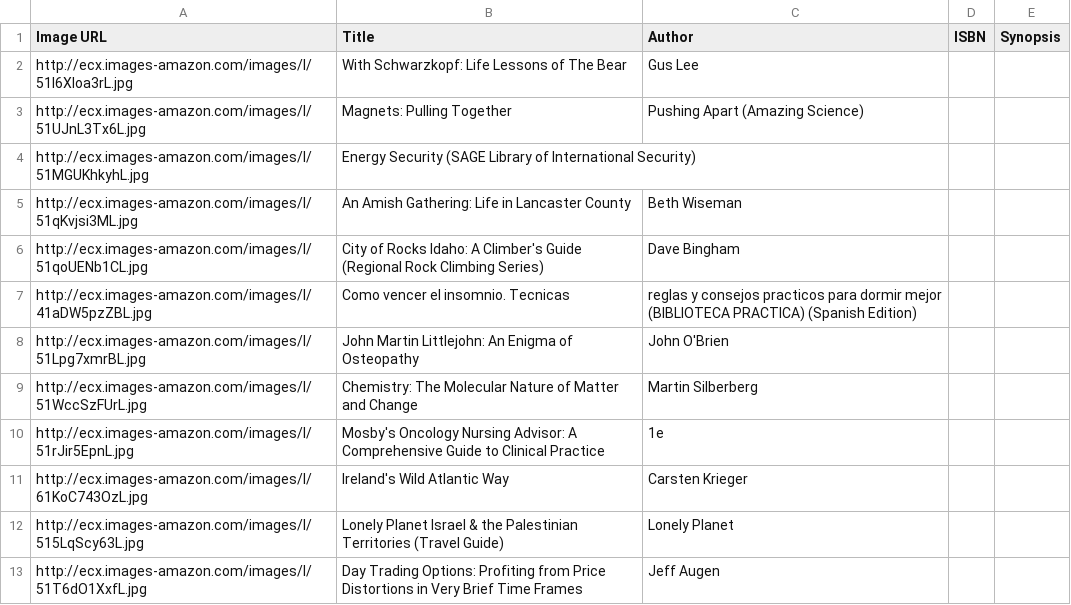
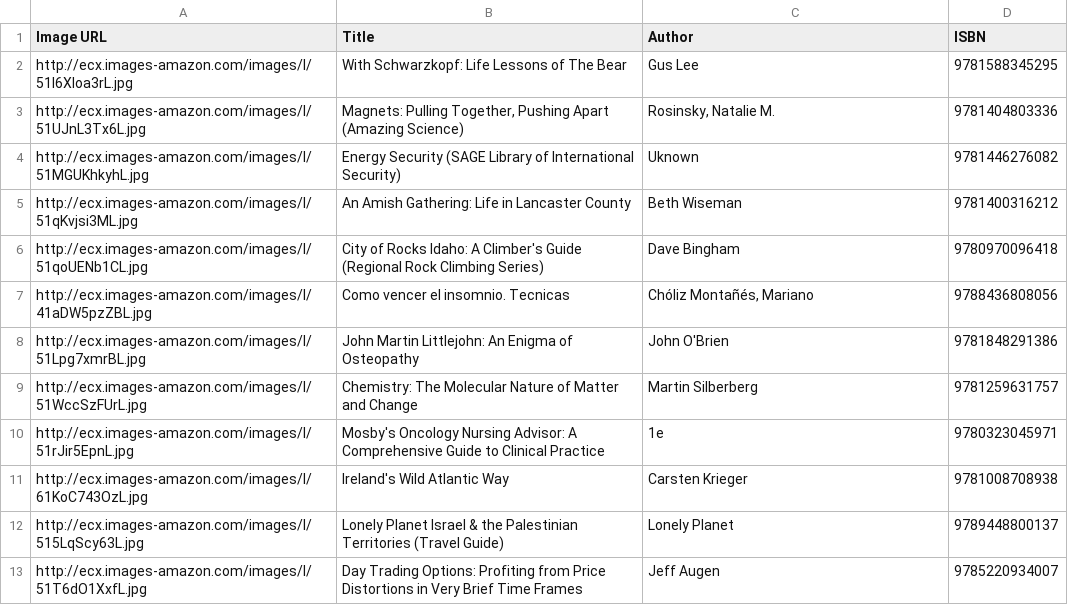
Before and after one commit to WanAdamm/E-library-CAT201-assignment-1-, a CSV file: src/main/data/book data.csv, drawn as a sheet; only a part is shown; removed rows and columns are numbered as before the commit, all else as after; the diff names each change by its address in the sheet, - before the commit and + after, or states it on an @@ line.

```diff
--- a/src/main/data/book data.csv
+++ b/src/main/data/book data.csv
-column D (ISBN), empty
-column E (Synopsis), empty
+column D (ISBN), rows 2-13: 9781588345295 | 9781404803336 | 9781446276082 | 9781400316212 | 9780970096418 | 9788436808056 | 9781848291386 | 9781259631757 | 9780323045971 | 9781008708938 | 9789448800137 | 9785220934007
-B3 (Title): Magnets: Pulling Together
+B3 (Title): Magnets: Pulling Together, Pushing Apart (Amazing Science)
-C3 (Author): Pushing Apart (Amazing Science)
+C3 (Author): Rosinsky, Natalie M.
-C4 (Author): (empty)
+C4 (Author): Uknown
-C7 (Author): reglas y consejos practicos para dormir mejor (BIBLIOTECA PRACTICA) (Spanish Edition)
+C7 (Author): Chóliz Montañés, Mariano
```
Also changed, not shown: 8 other files.
